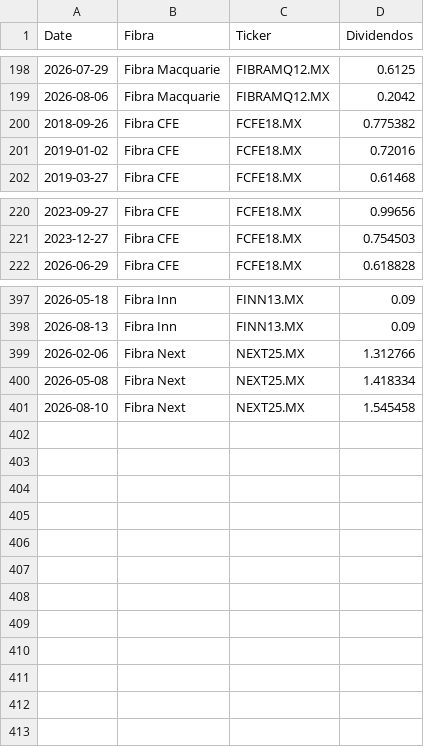
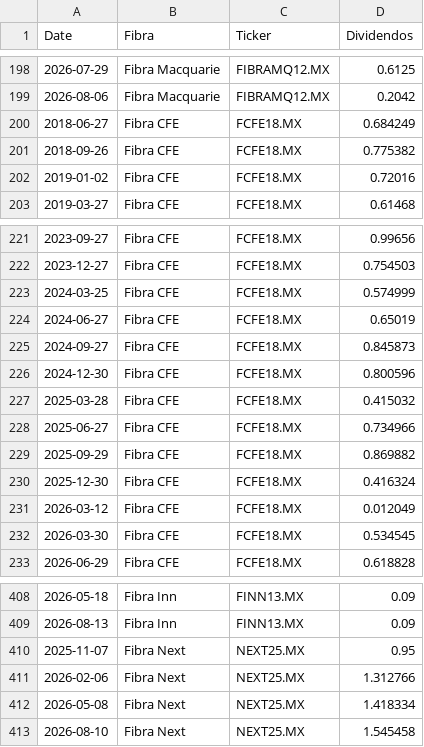
Before and after one commit to javirodriguez-da/fibra-dashboard, a CSV file: datarankings/dividendos_fibras.csv, drawn as a sheet; only a part is shown, gaps mark what is left out.

```diff
--- a/datarankings/dividendos_fibras.csv
+++ b/datarankings/dividendos_fibras.csv
@@ -199,2 +199,3 @@ Date,Fibra,Ticker,Dividendos
 2026-08-06,Fibra Macquarie,FIBRAMQ12.MX,0.2042
+2018-06-27,Fibra CFE,FCFE18.MX,0.684249
 2018-09-26,Fibra CFE,FCFE18.MX,0.775382
@@ -221,2 +222,12 @@ Date,Fibra,Ticker,Dividendos
 2023-12-27,Fibra CFE,FCFE18.MX,0.754503
+2024-03-25,Fibra CFE,FCFE18.MX,0.574999
+2024-06-27,Fibra CFE,FCFE18.MX,0.65019
+2024-09-27,Fibra CFE,FCFE18.MX,0.845873
+2024-12-30,Fibra CFE,FCFE18.MX,0.800596
+2025-03-28,Fibra CFE,FCFE18.MX,0.415032
+2025-06-27,Fibra CFE,FCFE18.MX,0.734966
+2025-09-29,Fibra CFE,FCFE18.MX,0.869882
+2025-12-30,Fibra CFE,FCFE18.MX,0.416324
+2026-03-12,Fibra CFE,FCFE18.MX,0.012049
+2026-03-30,Fibra CFE,FCFE18.MX,0.534545
 2026-06-29,Fibra CFE,FCFE18.MX,0.618828
@@ -398,2 +409,3 @@ Date,Fibra,Ticker,Dividendos
 2026-08-13,Fibra Inn,FINN13.MX,0.09
+2025-11-07,Fibra Next,NEXT25.MX,0.95
 2026-02-06,Fibra Next,NEXT25.MX,1.312766
```
Also changed, not shown: datarankings/ranking_fibras.csv, 1 other file.
